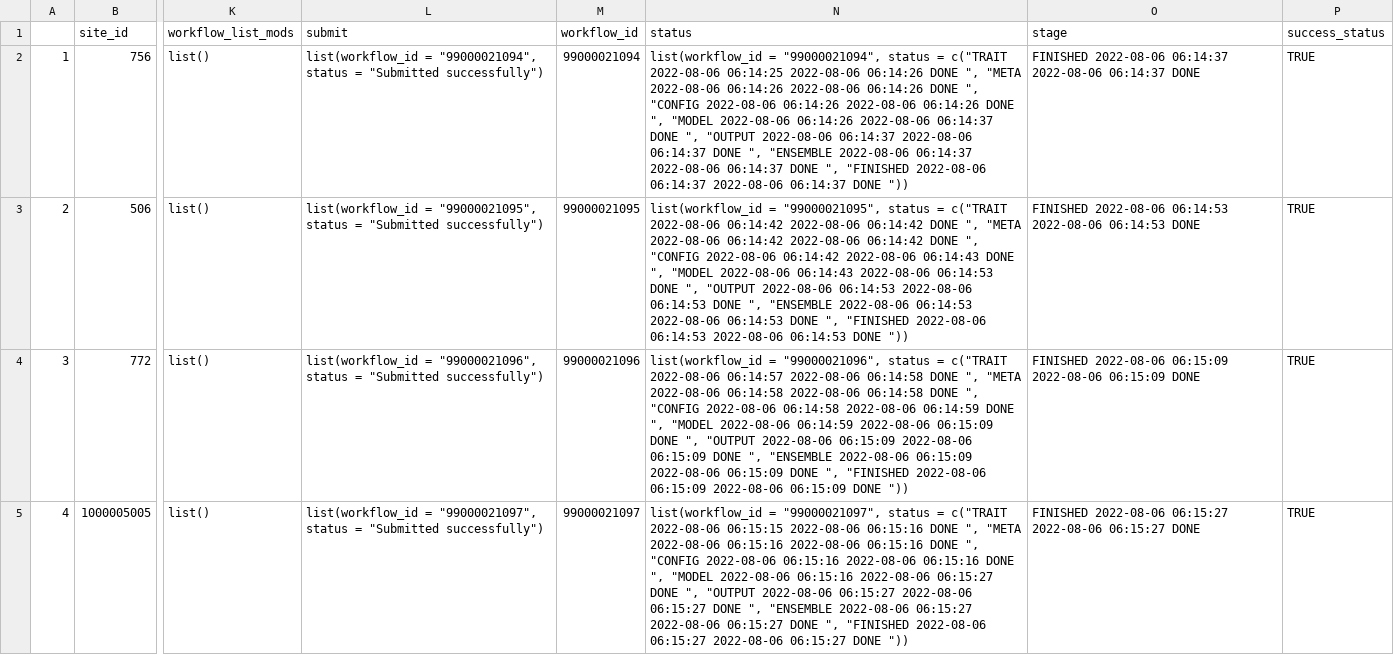
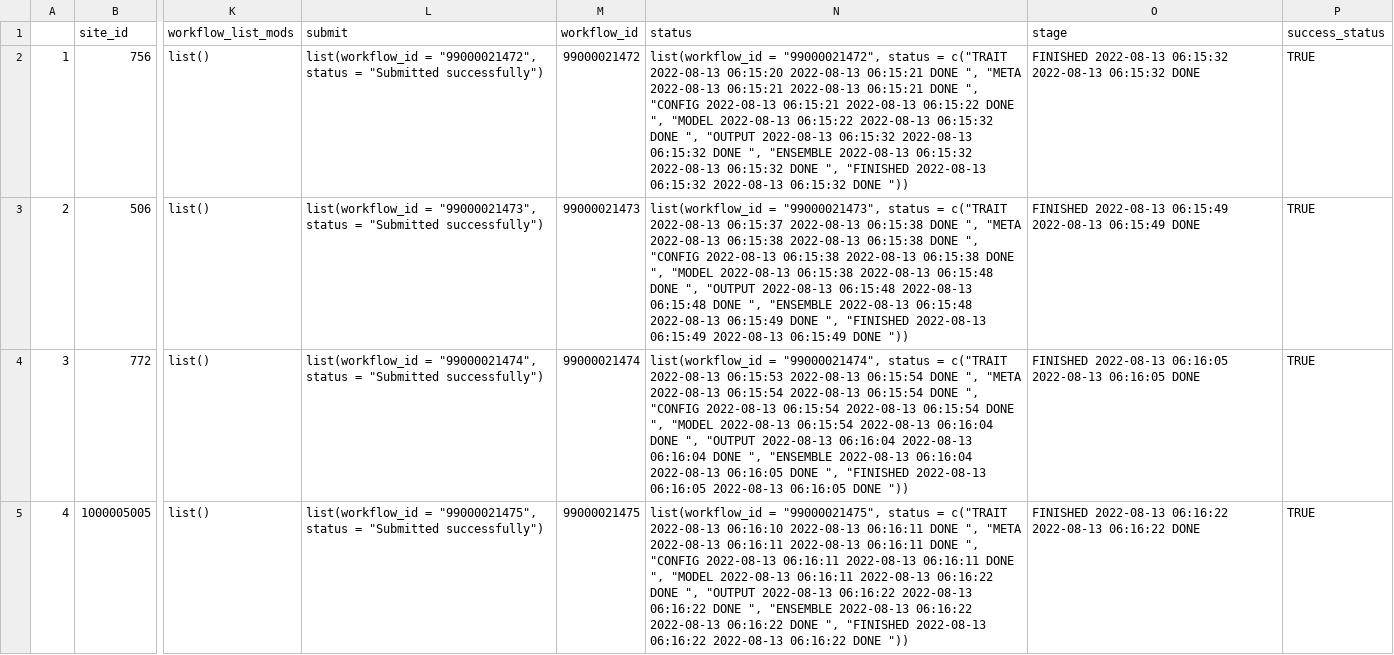
Before and after one commit to PecanProject/pecan-status-board, a CSV file: data/saturday.csv, drawn as a sheet; only a part is shown, gaps mark what is left out; the diff covers the shown part only; the diff names each change by its address in the sheet, - before the commit and + after, or states it on an @@ line.

Commit message:
Update Result

```diff
--- a/data/saturday.csv
+++ b/data/saturday.csv
-L2 (submit): list(workflow_id = "99000021094", status =…
+L2 (submit): list(workflow_id = "99000021472", status =…
-M2 (workflow_id): 99000021094
+M2 (workflow_id): 99000021472
-N2 (status): list(workflow_id = "99000021094", status = c("TRAIT 2022-08-06 06:14:25 2022-08-06 06:14:26 DONE ", "META 2022-08-06 06:14:26 2022-08-06 06:14:26 DONE ", "CONFIG 2022-08-06 06:14:26 2022-08-06 06:14:26 DONE ", "MODEL 2022-08-06 06:14:26 2022-08-06 06:14:37 DONE ", "OUTPUT 2022-08-06 06:14:37 2022-08-06 06:14:37 DONE ", "ENSEMBLE 2022-08-06 06:14:37 2022-08-06 06:14:37 DONE ", "FINISHED 2022-08-06 06:14:37 2022-08-06 06:14:37 DONE "))
+N2 (status): list(workflow_id = "99000021472", status = c("TRAIT 2022-08-13 06:15:20 2022-08-13 06:15:21 DONE ", "META 2022-08-13 06:15:21 2022-08-13 06:15:21 DONE ", "CONFIG 2022-08-13 06:15:21 2022-08-13 06:15:22 DONE ", "MODEL 2022-08-13 06:15:22 2022-08-13 06:15:32 DONE ", "OUTPUT 2022-08-13 06:15:32 2022-08-13 06:15:32 DONE ", "ENSEMBLE 2022-08-13 06:15:32 2022-08-13 06:15:32 DONE ", "FINISHED 2022-08-13 06:15:32 2022-08-13 06:15:32 DONE "))
-O2 (stage): FINISHED 2022-08-06 06:14:37 2022-08-06 06:14:37 DONE
+O2 (stage): FINISHED 2022-08-13 06:15:32 2022-08-13 06:15:32 DONE
-L3 (submit): list(workflow_id = "99000021095", status =…
+L3 (submit): list(workflow_id = "99000021473", status =…
-M3 (workflow_id): 99000021095
+M3 (workflow_id): 99000021473
-N3 (status): list(workflow_id = "99000021095", status = c("TRAIT 2022-08-06 06:14:42 2022-08-06 06:14:42 DONE ", "META 2022-08-06 06:14:42 2022-08-06 06:14:42 DONE ", "CONFIG 2022-08-06 06:14:42 2022-08-06 06:14:43 DONE ", "MODEL 2022-08-06 06:14:43 2022-08-06 06:14:53 DONE ", "OUTPUT 2022-08-06 06:14:53 2022-08-06 06:14:53 DONE ", "ENSEMBLE 2022-08-06 06:14:53 2022-08-06 06:14:53 DONE ", "FINISHED 2022-08-06 06:14:53 2022-08-06 06:14:53 DONE "))
+N3 (status): list(workflow_id = "99000021473", status = c("TRAIT 2022-08-13 06:15:37 2022-08-13 06:15:38 DONE ", "META 2022-08-13 06:15:38 2022-08-13 06:15:38 DONE ", "CONFIG 2022-08-13 06:15:38 2022-08-13 06:15:38 DONE ", "MODEL 2022-08-13 06:15:38 2022-08-13 06:15:48 DONE ", "OUTPUT 2022-08-13 06:15:48 2022-08-13 06:15:48 DONE ", "ENSEMBLE 2022-08-13 06:15:48 2022-08-13 06:15:49 DONE ", "FINISHED 2022-08-13 06:15:49 2022-08-13 06:15:49 DONE "))
-O3 (stage): FINISHED 2022-08-06 06:14:53 2022-08-06 06:14:53 DONE
+O3 (stage): FINISHED 2022-08-13 06:15:49 2022-08-13 06:15:49 DONE
-L4 (submit): list(workflow_id = "99000021096", status =…
+L4 (submit): list(workflow_id = "99000021474", status =…
-M4 (workflow_id): 99000021096
+M4 (workflow_id): 99000021474
-N4 (status): list(workflow_id = "99000021096", status = c("TRAIT 2022-08-06 06:14:57 2022-08-06 06:14:58 DONE ", "META 2022-08-06 06:14:58 2022-08-06 06:14:58 DONE ", "CONFIG 2022-08-06 06:14:58 2022-08-06 06:14:59 DONE ", "MODEL 2022-08-06 06:14:59 2022-08-06 06:15:09 DONE ", "OUTPUT 2022-08-06 06:15:09 2022-08-06 06:15:09 DONE ", "ENSEMBLE 2022-08-06 06:15:09 2022-08-06 06:15:09 DONE ", "FINISHED 2022-08-06 06:15:09 2022-08-06 06:15:09 DONE "))
+N4 (status): list(workflow_id = "99000021474", status = c("TRAIT 2022-08-13 06:15:53 2022-08-13 06:15:54 DONE ", "META 2022-08-13 06:15:54 2022-08-13 06:15:54 DONE ", "CONFIG 2022-08-13 06:15:54 2022-08-13 06:15:54 DONE ", "MODEL 2022-08-13 06:15:54 2022-08-13 06:16:04 DONE ", "OUTPUT 2022-08-13 06:16:04 2022-08-13 06:16:04 DONE ", "ENSEMBLE 2022-08-13 06:16:04 2022-08-13 06:16:05 DONE ", "FINISHED 2022-08-13 06:16:05 2022-08-13 06:16:05 DONE "))
-O4 (stage): FINISHED 2022-08-06 06:15:09 2022-08-06 06:15:09 DONE
+O4 (stage): FINISHED 2022-08-13 06:16:05 2022-08-13 06:16:05 DONE
-L5 (submit): list(workflow_id = "99000021097", status =…
+L5 (submit): list(workflow_id = "99000021475", status =…
-M5 (workflow_id): 99000021097
+M5 (workflow_id): 99000021475
-N5 (status): list(workflow_id = "99000021097", status = c("TRAIT 2022-08-06 06:15:15 2022-08-06 06:15:16 DONE ", "META 2022-08-06 06:15:16 2022-08-06 06:15:16 DONE ", "CONFIG 2022-08-06 06:15:16 2022-08-06 06:15:16 DONE ", "MODEL 2022-08-06 06:15:16 2022-08-06 06:15:27 DONE ", "OUTPUT 2022-08-06 06:15:27 2022-08-06 06:15:27 DONE ", "ENSEMBLE 2022-08-06 06:15:27 2022-08-06 06:15:27 DONE ", "FINISHED 2022-08-06 06:15:27 2022-08-06 06:15:27 DONE "))
+N5 (status): list(workflow_id = "99000021475", status = c("TRAIT 2022-08-13 06:16:10 2022-08-13 06:16:11 DONE ", "META 2022-08-13 06:16:11 2022-08-13 06:16:11 DONE ", "CONFIG 2022-08-13 06:16:11 2022-08-13 06:16:11 DONE ", "MODEL 2022-08-13 06:16:11 2022-08-13 06:16:22 DONE ", "OUTPUT 2022-08-13 06:16:22 2022-08-13 06:16:22 DONE ", "ENSEMBLE 2022-08-13 06:16:22 2022-08-13 06:16:22 DONE ", "FINISHED 2022-08-13 06:16:22 2022-08-13 06:16:22 DONE "))
-O5 (stage): FINISHED 2022-08-06 06:15:27 2022-08-06 06:15:27 DONE
+O5 (stage): FINISHED 2022-08-13 06:16:22 2022-08-13 06:16:22 DONE
```
Also changed, not shown: 92 edited cells elsewhere in this file.
